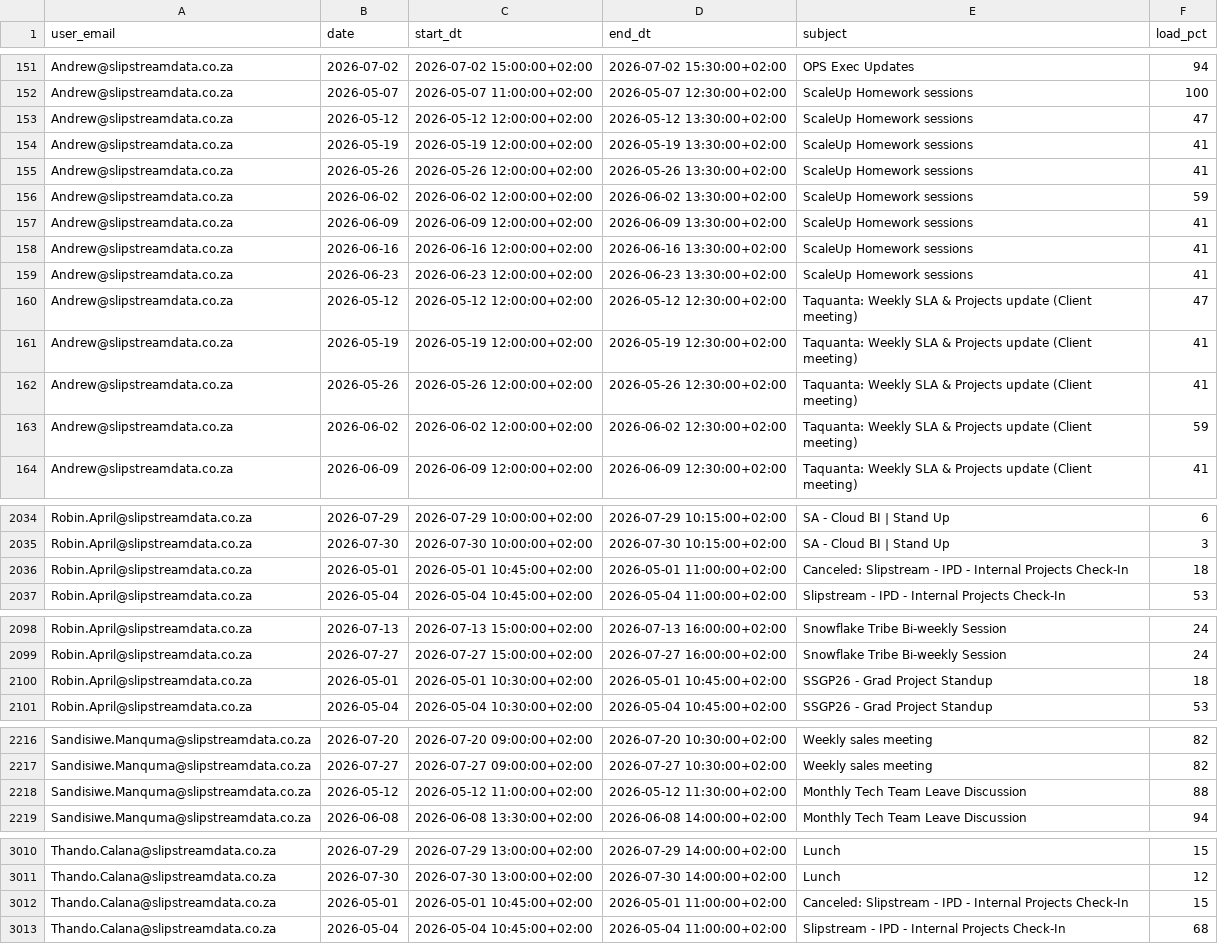
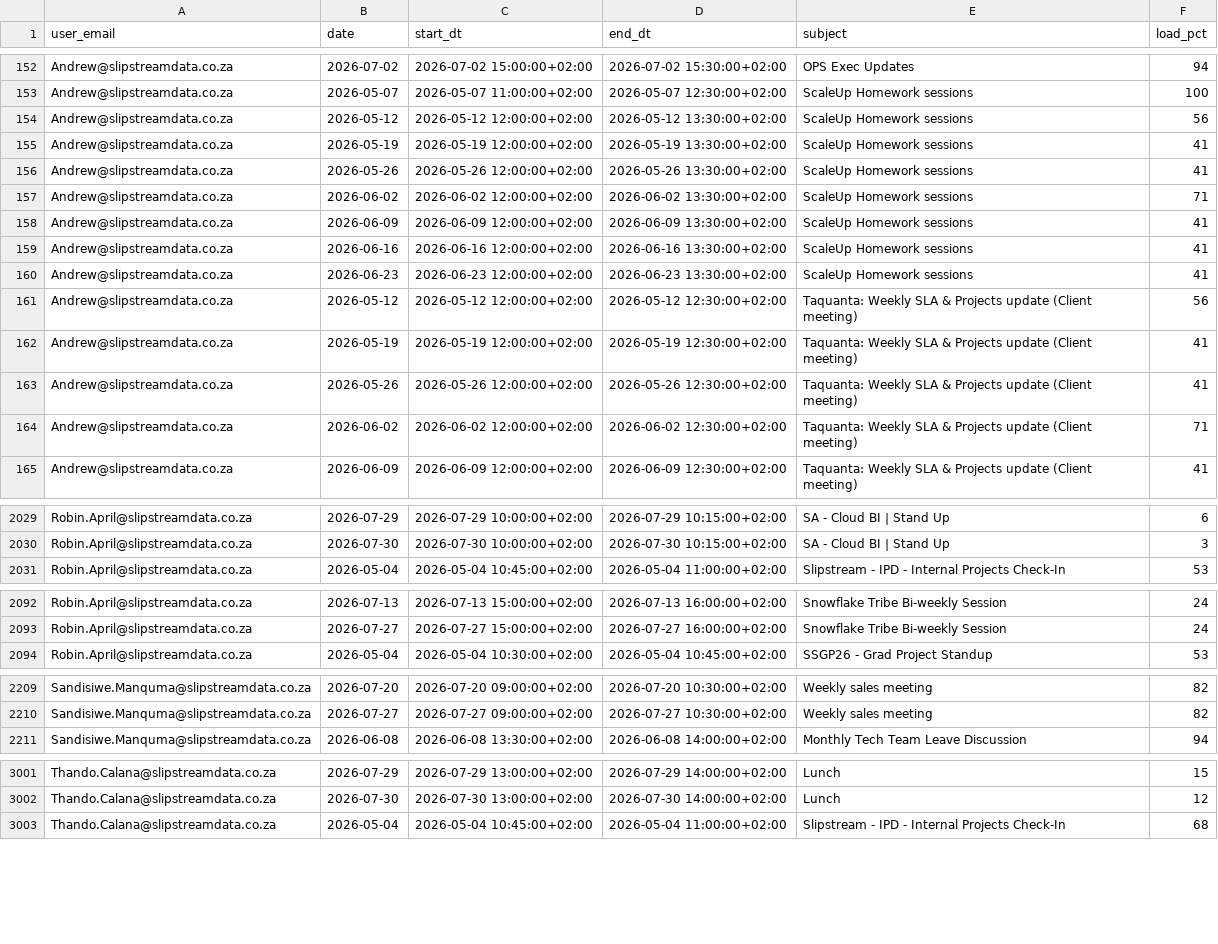
Before and after one commit to ThandoCalana/resource_scheduling, a CSV file: Schedule/outlook_events.csv, drawn as a sheet; only a part is shown, gaps mark what is left out; the diff covers the shown part only.

```diff
--- a/Schedule/outlook_events.csv
+++ b/Schedule/outlook_events.csv
@@ -152,6 +153,6 @@ Andrew@slipstreamdata.co.za,2026-07-02,2026-07-02 15:00:00+02:00,2026-07-02 15:3
 Andrew@slipstreamdata.co.za,2026-05-07,2026-05-07 11:00:00+02:00,2026-05-07 12:30:00+02:00,ScaleUp Homework sessions ,100
-Andrew@slipstreamdata.co.za,2026-05-12,2026-05-12 12:00:00+02:00,2026-05-12 13:30:00+02:00,ScaleUp Homework sessions ,47
+Andrew@slipstreamdata.co.za,2026-05-12,2026-05-12 12:00:00+02:00,2026-05-12 13:30:00+02:00,ScaleUp Homework sessions ,56
 Andrew@slipstreamdata.co.za,2026-05-19,2026-05-19 12:00:00+02:00,2026-05-19 13:30:00+02:00,ScaleUp Homework sessions ,41
 Andrew@slipstreamdata.co.za,2026-05-26,2026-05-26 12:00:00+02:00,2026-05-26 13:30:00+02:00,ScaleUp Homework sessions ,41
-Andrew@slipstreamdata.co.za,2026-06-02,2026-06-02 12:00:00+02:00,2026-06-02 13:30:00+02:00,ScaleUp Homework sessions ,59
+Andrew@slipstreamdata.co.za,2026-06-02,2026-06-02 12:00:00+02:00,2026-06-02 13:30:00+02:00,ScaleUp Homework sessions ,71
 Andrew@slipstreamdata.co.za,2026-06-09,2026-06-09 12:00:00+02:00,2026-06-09 13:30:00+02:00,ScaleUp Homework sessions ,41
@@ -159,6 +160,6 @@ Andrew@slipstreamdata.co.za,2026-06-16,2026-06-16 12:00:00+02:00,2026-06-16 13:3
 Andrew@slipstreamdata.co.za,2026-06-23,2026-06-23 12:00:00+02:00,2026-06-23 13:30:00+02:00,ScaleUp Homework sessions ,41
-Andrew@slipstreamdata.co.za,2026-05-12,2026-05-12 12:00:00+02:00,2026-05-12 12:30:00+02:00,Taquanta: Weekly SLA & Projects update (Client meeting),47
+Andrew@slipstreamdata.co.za,2026-05-12,2026-05-12 12:00:00+02:00,2026-05-12 12:30:00+02:00,Taquanta: Weekly SLA & Projects update (Client meeting),56
 Andrew@slipstreamdata.co.za,2026-05-19,2026-05-19 12:00:00+02:00,2026-05-19 12:30:00+02:00,Taquanta: Weekly SLA & Projects update (Client meeting),41
 Andrew@slipstreamdata.co.za,2026-05-26,2026-05-26 12:00:00+02:00,2026-05-26 12:30:00+02:00,Taquanta: Weekly SLA & Projects update (Client meeting),41
-Andrew@slipstreamdata.co.za,2026-06-02,2026-06-02 12:00:00+02:00,2026-06-02 12:30:00+02:00,Taquanta: Weekly SLA & Projects update (Client meeting),59
+Andrew@slipstreamdata.co.za,2026-06-02,2026-06-02 12:00:00+02:00,2026-06-02 12:30:00+02:00,Taquanta: Weekly SLA & Projects update (Client meeting),71
 Andrew@slipstreamdata.co.za,2026-06-09,2026-06-09 12:00:00+02:00,2026-06-09 12:30:00+02:00,Taquanta: Weekly SLA & Projects update (Client meeting),41
@@ -2035,3 +2030,2 @@ Robin.April@slipstreamdata.co.za,2026-07-29,2026-07-29 10:00:00+02:00,2026-07-29
 Robin.April@slipstreamdata.co.za,2026-07-30,2026-07-30 10:00:00+02:00,2026-07-30 10:15:00+02:00,SA - Cloud BI | Stand Up,3
-Robin.April@slipstreamdata.co.za,2026-05-01,2026-05-01 10:45:00+02:00,2026-05-01 11:00:00+02:00,Canceled: Slipstream - IPD - Internal Projects Check-In,18
 Robin.April@slipstreamdata.co.za,2026-05-04,2026-05-04 10:45:00+02:00,2026-05-04 11:00:00+02:00,Slipstream - IPD - Internal Projects Check-In,53
@@ -2099,3 +2093,2 @@ Robin.April@slipstreamdata.co.za,2026-07-13,2026-07-13 15:00:00+02:00,2026-07-13
 Robin.April@slipstreamdata.co.za,2026-07-27,2026-07-27 15:00:00+02:00,2026-07-27 16:00:00+02:00,Snowflake Tribe Bi-weekly Session,24
-Robin.April@slipstreamdata.co.za,2026-05-01,2026-05-01 10:30:00+02:00,2026-05-01 10:45:00+02:00,SSGP26 - Grad Project Standup,18
 Robin.April@slipstreamdata.co.za,2026-05-04,2026-05-04 10:30:00+02:00,2026-05-04 10:45:00+02:00,SSGP26 - Grad Project Standup,53
@@ -2217,3 +2210,2 @@ Sandisiwe.Manquma@slipstreamdata.co.za,2026-07-20,2026-07-20 09:00:00+02:00,2026
 Sandisiwe.Manquma@slipstreamdata.co.za,2026-07-27,2026-07-27 09:00:00+02:00,2026-07-27 10:30:00+02:00,Weekly sales meeting,82
-Sandisiwe.Manquma@slipstreamdata.co.za,2026-05-12,2026-05-12 11:00:00+02:00,2026-05-12 11:30:00+02:00,Monthly Tech Team Leave Discussion ,88
 Sandisiwe.Manquma@slipstreamdata.co.za,2026-06-08,2026-06-08 13:30:00+02:00,2026-06-08 14:00:00+02:00,Monthly Tech Team Leave Discussion ,94
@@ -3011,3 +3002,2 @@ Thando.Calana@slipstreamdata.co.za,2026-07-29,2026-07-29 13:00:00+02:00,2026-07-
 Thando.Calana@slipstreamdata.co.za,2026-07-30,2026-07-30 13:00:00+02:00,2026-07-30 14:00:00+02:00,Lunch,12
-Thando.Calana@slipstreamdata.co.za,2026-05-01,2026-05-01 10:45:00+02:00,2026-05-01 11:00:00+02:00,Canceled: Slipstream - IPD - Internal Projects Check-In,15
 Thando.Calana@slipstreamdata.co.za,2026-05-04,2026-05-04 10:45:00+02:00,2026-05-04 11:00:00+02:00,Slipstream - IPD - Internal Projects Check-In,68
```
Also changed, not shown: 2 added rows, 8 removed rows and 47 edited cells elsewhere in this file.
